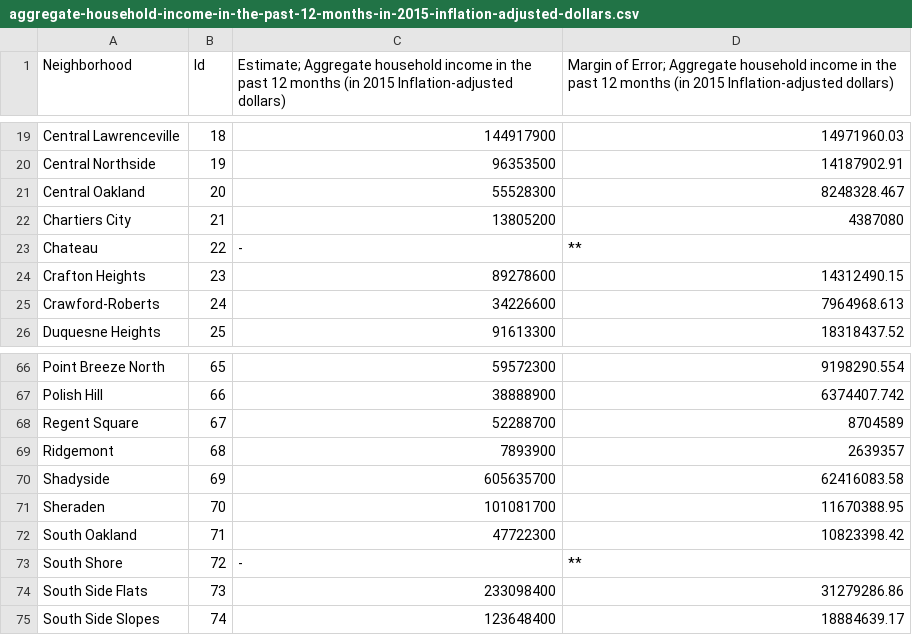
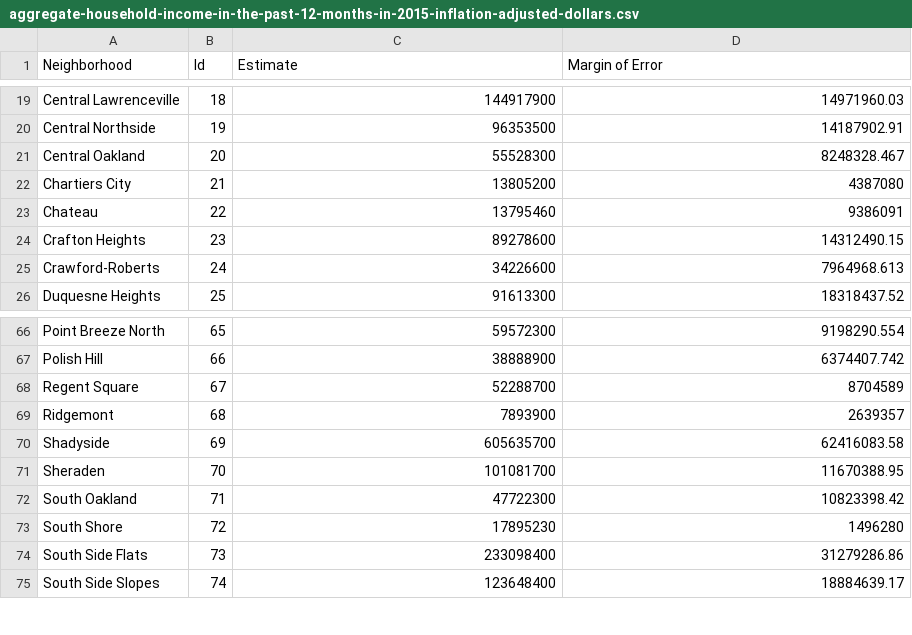
Before and after one commit to ratzhe/archive, a CSV file: aggregate-household-income-in-the-past-12-months-in-2015-inflation-adjusted-dollars.csv, drawn as a sheet; only a part is shown, gaps mark what is left out; the diff names each change by its address in the sheet, - before the commit and + after, or states it on an @@ line.

Commit message:
Update aggregate-household-income-in-the-past-12-months-in-2015-inflation-adjusted-dollars.csv
Padronização

```diff
--- a/aggregate-household-income-in-the-past-12-months-in-2015-inflation-adjusted-dollars.csv
+++ b/aggregate-household-income-in-the-past-12-months-in-2015-inflation-adjusted-dollars.csv
-C1: Estimate; Aggregate household income in the past 12 months (in 2015 Inflation-adjusted dollars)
+C1: Estimate
-D1: Margin of Error; Aggregate household income in the past 12 months (in 2015 Inflation-adjusted dollars)
+D1: Margin of Error
-C23 (Estimate): -
+C23 (Estimate): 13795460
-D23 (Margin of Error): **
+D23 (Margin of Error): 9386091
-C73 (Estimate): -
+C73 (Estimate): 17895230
-D73 (Margin of Error): **
+D73 (Margin of Error): 1496280
```
